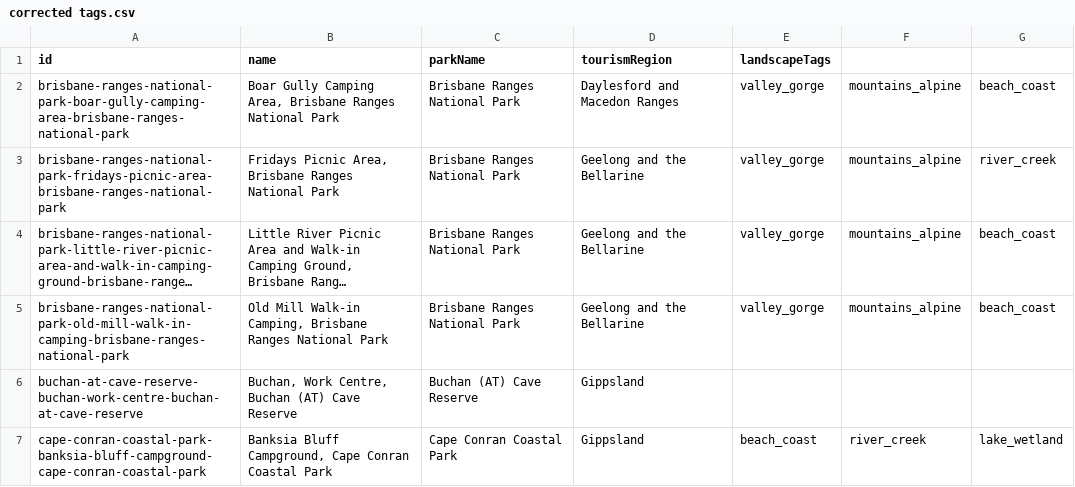
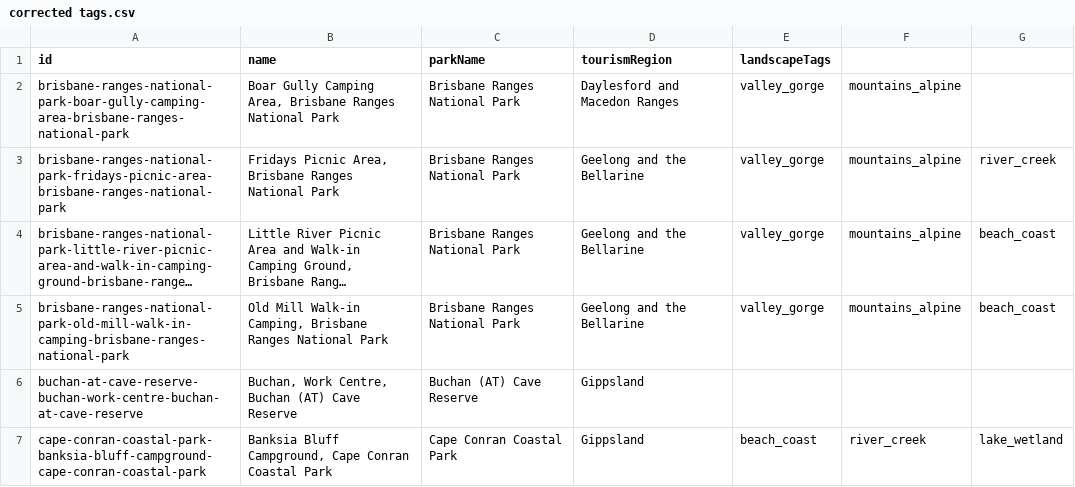
Before and after one commit to bringthepunters/campcaster, a CSV file: data/corrected tags.csv, drawn as a sheet; only a part is shown; long unchanged cells end in ….

Commit message:
Re-apply corrected landscape tags

```diff
--- a/data/corrected tags.csv
+++ b/data/corrected tags.csv
@@ -1,3 +1,3 @@
 id,name,parkName,tourismRegion,landscapeTags,,
-brisbane-ranges-national-park-boar-gully-camping-area-brisbane-ranges-national-park,"Boar Gully Camping Area, Brisbane Ranges National Park",Brisbane Ranges National Park,Daylesford and Macedon Ranges,valley_gorge,mountains_alpine,beach_coast
+brisbane-ranges-national-park-boar-gully-camping-area-brisbane-ranges-national-park,"Boar Gully Camping Area, Brisbane Ranges National Park",Brisbane Ranges National Park,Daylesford and Macedon Ranges,valley_gorge,mountains_alpine
 brisbane-ranges-national-park-fridays-picnic-area-brisbane-ranges-national-park,"Fridays Picnic Area, Brisbane Ranges National Park",Brisbane Ranges National Park,Geelong and the Bellarine,valley_gorge,mountains_alpine,river_creek
```
